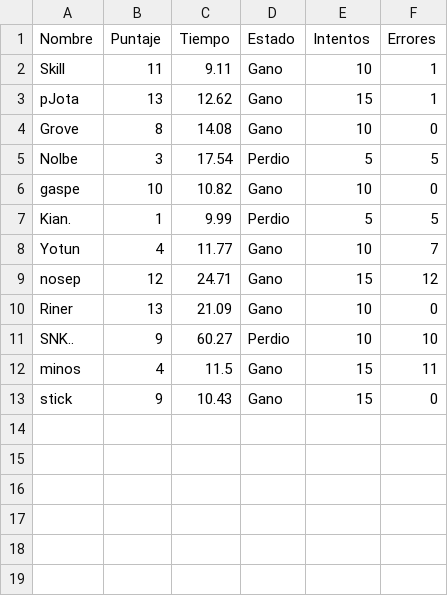
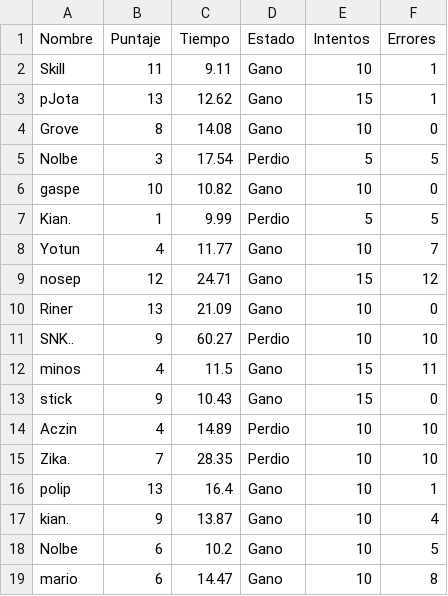
Before and after one commit to grobereiner/Proyecto1, a CSV file: resultados.csv, drawn as a sheet; the diff names each change by its address in the sheet, - before the commit and + after, or states it on an @@ line.

```diff
--- a/resultados.csv
+++ b/resultados.csv
+row 14: Aczin | 4 | 14.89 | Perdio | 10 | 10
+row 15: Zika. | 7 | 28.35 | Perdio | 10 | 10
+row 16: polip | 13 | 16.4 | Gano | 10 | 1
+row 17: kian. | 9 | 13.87 | Gano | 10 | 4
+row 18: Nolbe | 6 | 10.2 | Gano | 10 | 5
+row 19: mario | 6 | 14.47 | Gano | 10 | 8
```
Also changed, not shown: 4 other files.
